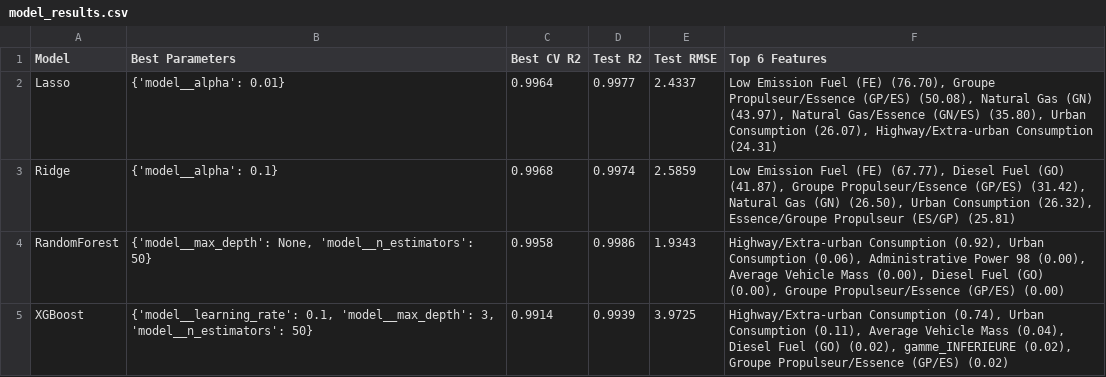
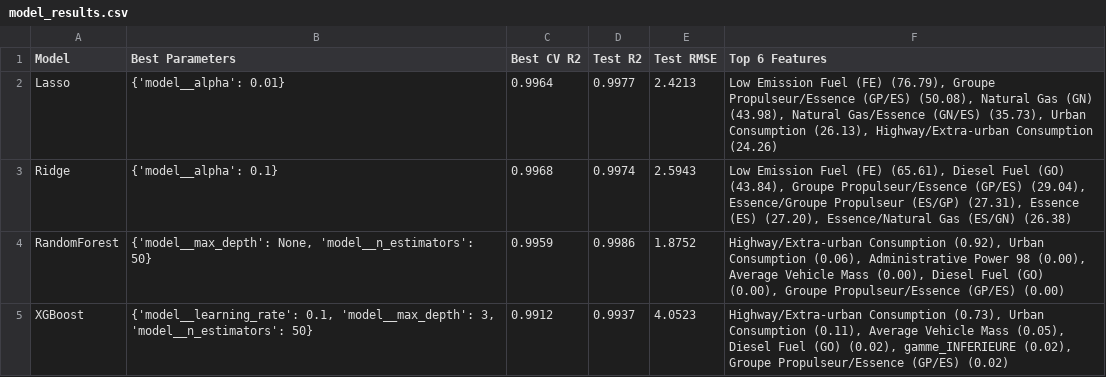
Before and after one commit to cynthia-francis/Prediction_CO2_Emissions_Cars, a CSV file: src/model_results.csv, drawn as a sheet.

```diff
--- a/src/model_results.csv
+++ b/src/model_results.csv
@@ -1,5 +1,5 @@
 Model,Best Parameters,Best CV R2,Test R2,Test RMSE,Top 6 Features
-Lasso,{'model__alpha': 0.01},0.9964,0.9977,2.4337,"Low Emission Fuel (FE) (76.70), Groupe Propulseur/Essence (GP/ES) (50.08), Natural Gas (GN) (43.97), Natural Gas/Essence (GN/ES) (35.80), Urban Consumption (26.07), Highway/Extra-urban Consumption (24.31)"
-Ridge,{'model__alpha': 0.1},0.9968,0.9974,2.5859,"Low Emission Fuel (FE) (67.77), Diesel Fuel (GO) (41.87), Groupe Propulseur/Essence (GP/ES) (31.42), Natural Gas (GN) (26.50), Urban Consumption (26.32), Essence/Groupe Propulseur (ES/GP) (25.81)"
-RandomForest,"{'model__max_depth': None, 'model__n_estimators': 50}",0.9958,0.9986,1.9343,"Highway/Extra-urban Consumption (0.92), Urban Consumption (0.06), Administrative Power 98 (0.00), Average Vehicle Mass (0.00), Diesel Fuel (GO) (0.00), Groupe Propulseur/Essence (GP/ES) (0.00)"
-XGBoost,"{'model__learning_rate': 0.1, 'model__max_depth': 3, 'model__n_estimators': 50}",0.9914,0.9939,3.9725,"Highway/Extra-urban Consumption (0.74), Urban Consumption (0.11), Average Vehicle Mass (0.04), Diesel Fuel (GO) (0.02), gamme_INFERIEURE (0.02), Groupe Propulseur/Essence (GP/ES) (0.02)"
+Lasso,{'model__alpha': 0.01},0.9964,0.9977,2.4213,"Low Emission Fuel (FE) (76.79), Groupe Propulseur/Essence (GP/ES) (50.08), Natural Gas (GN) (43.98), Natural Gas/Essence (GN/ES) (35.73), Urban Consumption (26.13), Highway/Extra-urban Consumption (24.26)"
+Ridge,{'model__alpha': 0.1},0.9968,0.9974,2.5943,"Low Emission Fuel (FE) (65.61), Diesel Fuel (GO) (43.84), Groupe Propulseur/Essence (GP/ES) (29.04), Essence/Groupe Propulseur (ES/GP) (27.31), Essence (ES) (27.20), Essence/Natural Gas (ES/GN) (26.38)"
+RandomForest,"{'model__max_depth': None, 'model__n_estimators': 50}",0.9959,0.9986,1.8752,"Highway/Extra-urban Consumption (0.92), Urban Consumption (0.06), Administrative Power 98 (0.00), Average Vehicle Mass (0.00), Diesel Fuel (GO) (0.00), Groupe Propulseur/Essence (GP/ES) (0.00)"
+XGBoost,"{'model__learning_rate': 0.1, 'model__max_depth': 3, 'model__n_estimators': 50}",0.9912,0.9937,4.0523,"Highway/Extra-urban Consumption (0.73), Urban Consumption (0.11), Average Vehicle Mass (0.05), Diesel Fuel (GO) (0.02), gamme_INFERIEURE (0.02), Groupe Propulseur/Essence (GP/ES) (0.02)"
```
Also changed, not shown: 6 other files.
